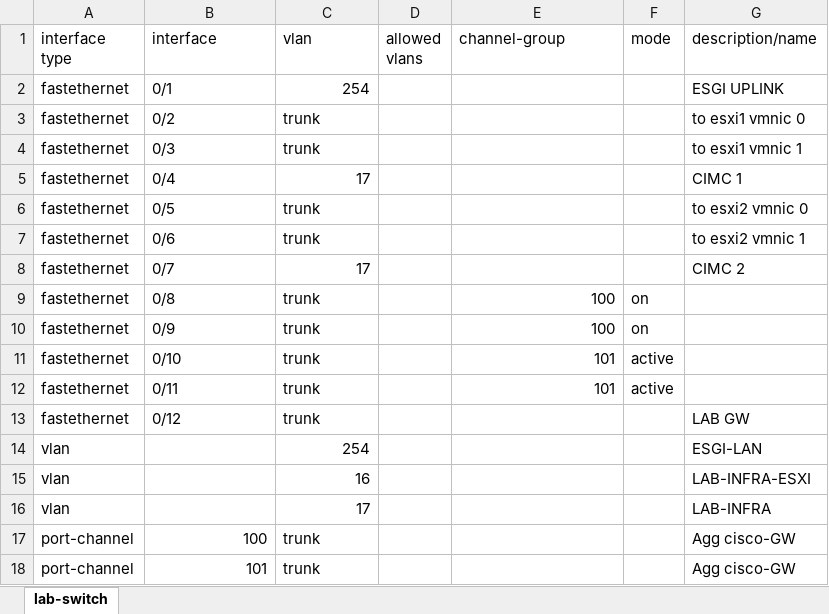
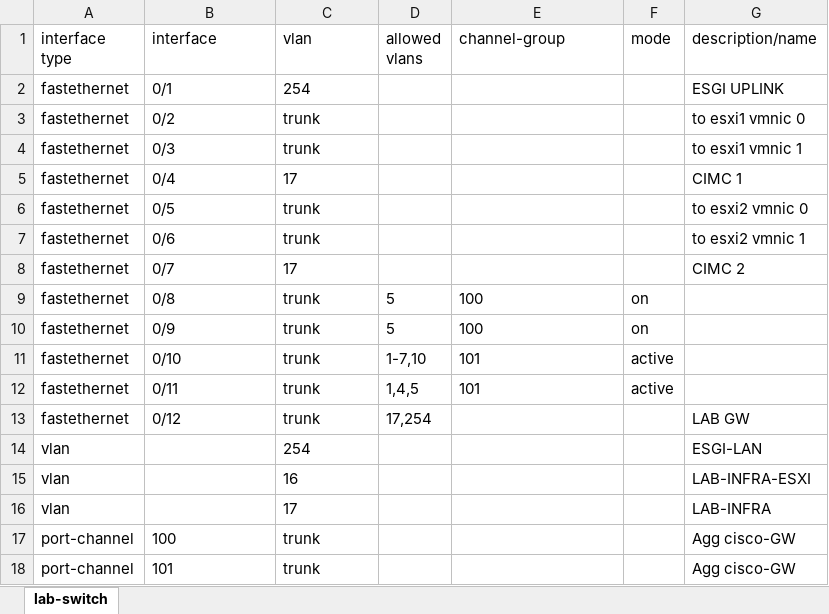
Before and after one commit to oxa/AutoConf, an Excel workbook: input/L2.xlsx, sheet lab-switch, drawn as a sheet; values as stored, in another font and other column widths than the file's, no borders; charts and pictures not drawn; the diff names each change by its address in the sheet, - before the commit and + after, or states it on an @@ line.

Commit message:
Allowed vlans support

```diff
--- a/input/L2.xlsx (sheet lab-switch)
+++ b/input/L2.xlsx (sheet lab-switch)
-C2 alignment: right
+C2 alignment: left
-C5 alignment: right
+C5 alignment: left
-C8 alignment: right
+C8 alignment: left
-D9:D10 (allowed vlans): (empty)
+D9:D10 (allowed vlans): 5
-E9:E12 alignment: right
+E9:E12 alignment: left
-D11 (allowed vlans): (empty)
+D11 (allowed vlans): 1-7,10
-D12 (allowed vlans): (empty)
+D12 (allowed vlans): 1,4,5
-D13 (allowed vlans): (empty)
+D13 (allowed vlans): 17,254
-C14:C16 alignment: right
+C14:C16 alignment: left
-B17:B18 alignment: right
+B17:B18 alignment: left
```
Also changed, not shown: 3 other files.
